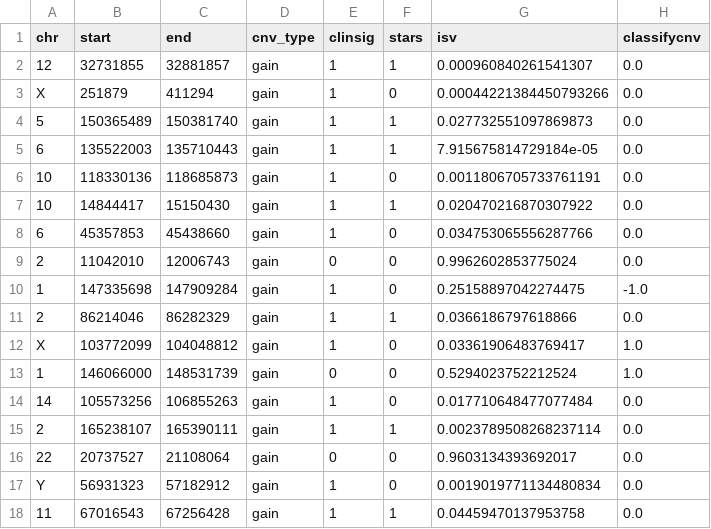
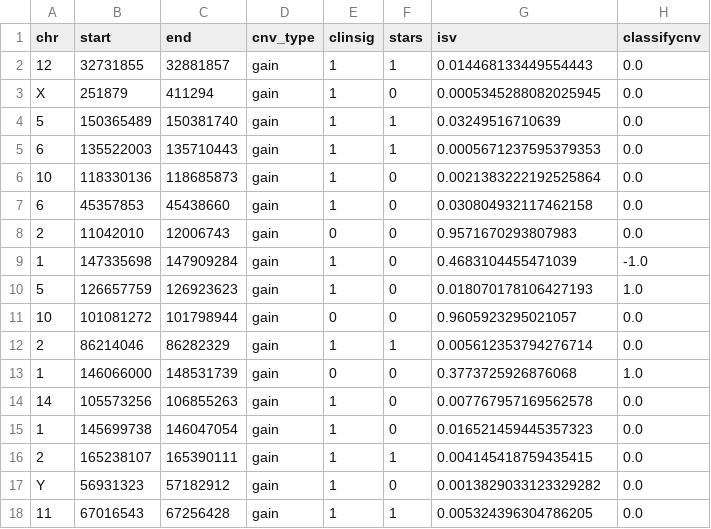
Before and after one commit to tsladecek/isv_cnv, a TSV file: results/tables/incorrect_test_gain.tsv, drawn as a sheet.

```diff
--- a/results/tables/incorrect_test_gain.tsv
+++ b/results/tables/incorrect_test_gain.tsv
@@ -1,18 +1,18 @@
 chr	start	end	cnv_type	clinsig	stars	isv	classifycnv
-12	32731855	32881857	gain	1	1	0.000960840261541307	0.0
-X	251879	411294	gain	1	0	0.00044221384450793266	0.0
-5	150365489	150381740	gain	1	1	0.027732551097869873	0.0
-6	135522003	135710443	gain	1	1	7.915675814729184e-05	0.0
-10	118330136	118685873	gain	1	0	0.0011806705733761191	0.0
-10	14844417	15150430	gain	1	1	0.020470216870307922	0.0
-6	45357853	45438660	gain	1	0	0.034753065556287766	0.0
-2	11042010	12006743	gain	0	0	0.9962602853775024	0.0
-1	147335698	147909284	gain	1	0	0.25158897042274475	-1.0
-2	86214046	86282329	gain	1	1	0.0366186797618866	0.0
-X	103772099	104048812	gain	1	0	0.03361906483769417	1.0
-1	146066000	148531739	gain	0	0	0.5294023752212524	1.0
-14	105573256	106855263	gain	1	0	0.017710648477077484	0.0
-2	165238107	165390111	gain	1	1	0.0023789508268237114	0.0
-22	20737527	21108064	gain	0	0	0.9603134393692017	0.0
-Y	56931323	57182912	gain	1	0	0.0019019771134480834	0.0
-11	67016543	67256428	gain	1	1	0.04459470137953758	0.0
+12	32731855	32881857	gain	1	1	0.014468133449554443	0.0
+X	251879	411294	gain	1	0	0.0005345288082025945	0.0
+5	150365489	150381740	gain	1	1	0.03249516710639	0.0
+6	135522003	135710443	gain	1	1	0.0005671237595379353	0.0
+10	118330136	118685873	gain	1	0	0.0021383222192525864	0.0
+6	45357853	45438660	gain	1	0	0.030804932117462158	0.0
+2	11042010	12006743	gain	0	0	0.9571670293807983	0.0
+1	147335698	147909284	gain	1	0	0.4683104455471039	-1.0
+5	126657759	126923623	gain	1	0	0.018070178106427193	1.0
+10	101081272	101798944	gain	0	0	0.9605923295021057	0.0
+2	86214046	86282329	gain	1	1	0.005612353794276714	0.0
+1	146066000	148531739	gain	0	0	0.3773725926876068	1.0
+14	105573256	106855263	gain	1	0	0.007767957169562578	0.0
+1	145699738	146047054	gain	1	0	0.016521459445357323	0.0
+2	165238107	165390111	gain	1	1	0.004145418759435415	0.0
+Y	56931323	57182912	gain	1	0	0.0013829033123329282	0.0
+11	67016543	67256428	gain	1	1	0.005324396304786205	0.0
```
Also changed, not shown: results/tables/incorrect_test_loss.tsv, results/tables/long_cnvs_incorrect_gain.tsv, 21 other files.
